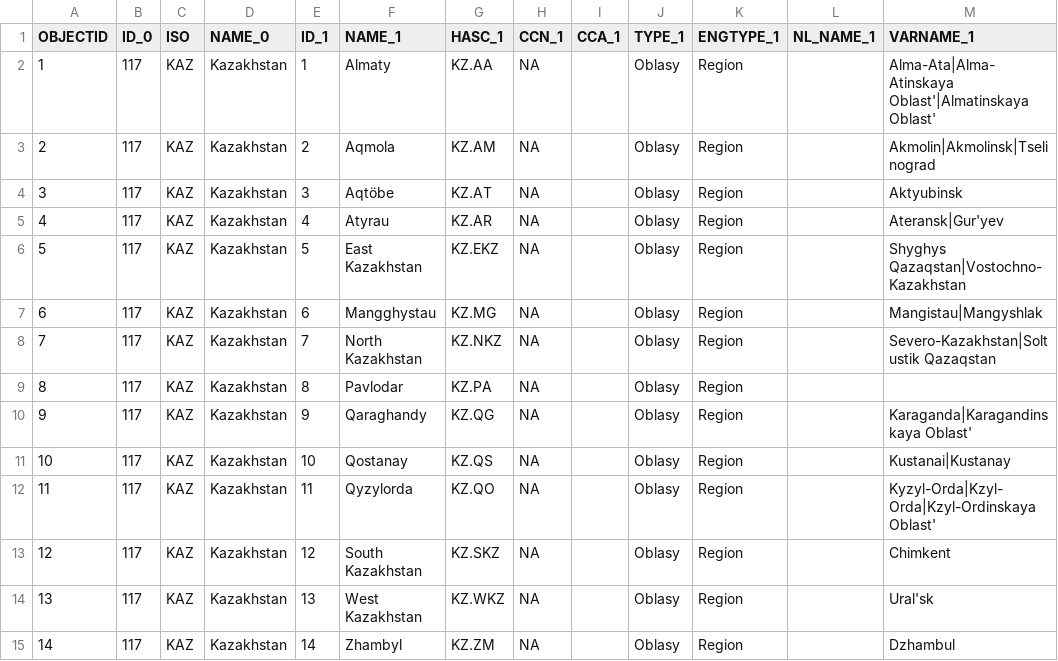
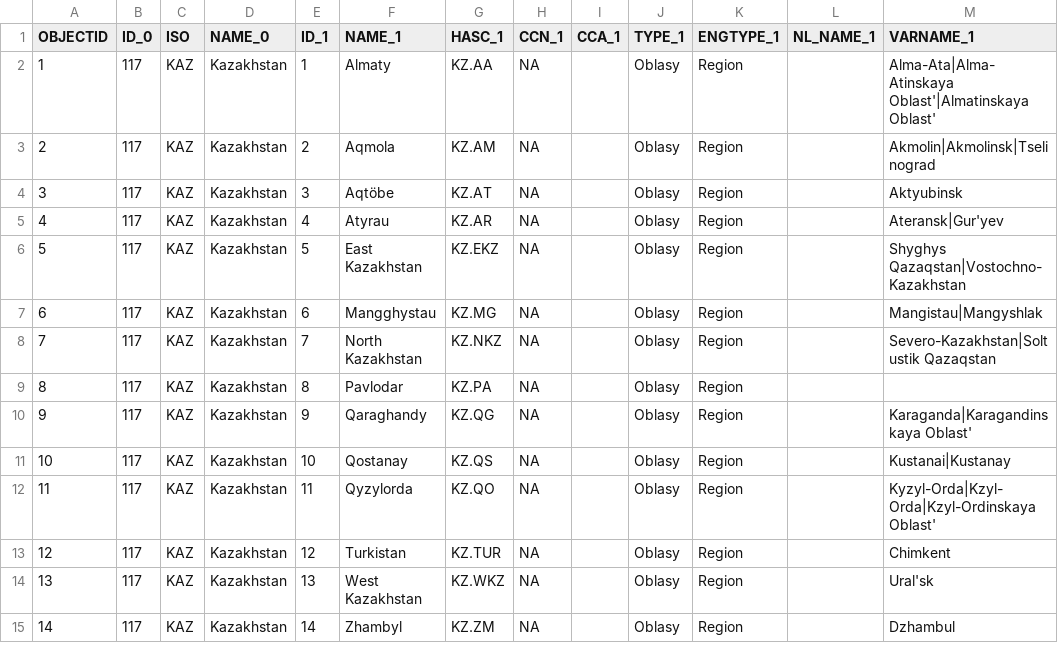
Before and after one commit to IS2AI/COVID-19-Simulator, a CSV file: covid/data_geomap/KAZ_adm1.csv, drawn as a sheet.

```diff
--- a/covid/data_geomap/KAZ_adm1.csv
+++ b/covid/data_geomap/KAZ_adm1.csv
@@ -12,3 +12,3 @@
 11,117,"KAZ","Kazakhstan",11,"Qyzylorda","KZ.QO",NA,"","Oblasy","Region","","Kyzyl-Orda|Kzyl-Orda|Kzyl-Ordinskaya Oblast'"
-12,117,"KAZ","Kazakhstan",12,"South Kazakhstan","KZ.SKZ",NA,"","Oblasy","Region","","Chimkent"
+12,117,"KAZ","Kazakhstan",12,"Turkistan","KZ.TUR",NA,"","Oblasy","Region","","Chimkent"
 13,117,"KAZ","Kazakhstan",13,"West Kazakhstan","KZ.WKZ",NA,"","Oblasy","Region","","Ural'sk"
```
Also changed, not shown: 2 other files.
